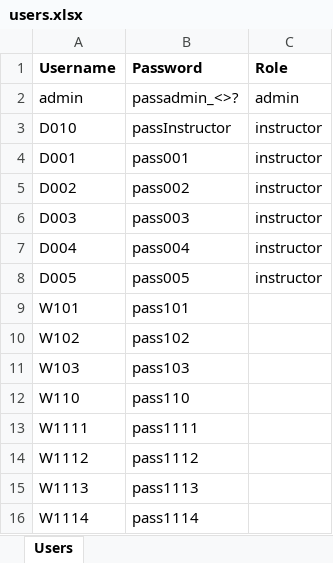
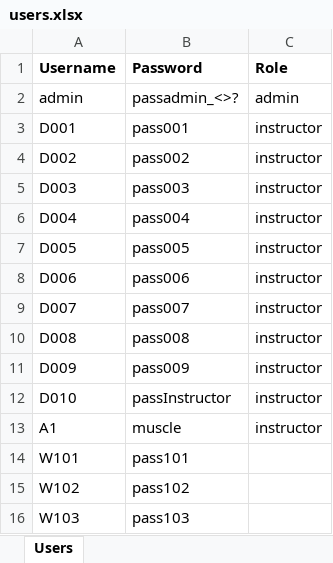
Before and after one commit to alphacentertest/alphatesting, an Excel workbook: users.xlsx, sheet Users, drawn as a sheet; only a part is shown; the shorter side is filled out with more unchanged rows; values as stored, in another font and other column widths than the file's, no borders; the diff names each change by its address in the sheet, - before the commit and + after, or states it on an @@ line.

```diff
--- a/users.xlsx (sheet Users)
+++ b/users.xlsx (sheet Users)
+row 8: D006 | pass006 | instructor
+row 9: D007 | pass007 | instructor
+row 10: D008 | pass008 | instructor
+row 11: D009 | pass009 | instructor
@@ row 3 moved to row 12: D010 @@
+row 13: A1 | muscle | instructor
```
Also changed, not shown: questions3.xlsx, questions4.xlsx, 1 other file.
